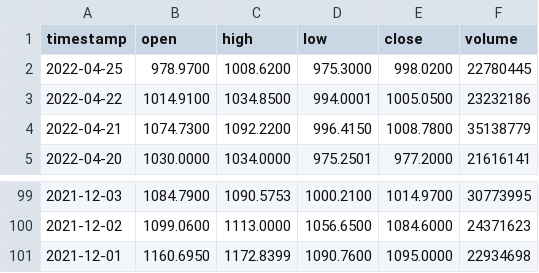
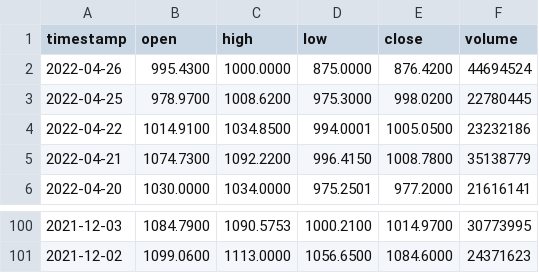
Before and after one commit to WillLangas/BigDataFinalProject, a CSV file: TSLA.csv, drawn as a sheet; only a part is shown, gaps mark what is left out.

```diff
--- a/TSLA.csv
+++ b/TSLA.csv
@@ -1,2 +1,3 @@
 timestamp,open,high,low,close,volume
+2022-04-26,995.4300,1000.0000,875.0000,876.4200,44694524
 2022-04-25,978.9700,1008.6200,975.3000,998.0200,22780445
@@ -100,2 +101 @@ timestamp,open,high,low,close,volume
 2021-12-02,1099.0600,1113.0000,1056.6500,1084.6000,24371623
-2021-12-01,1160.6950,1172.8399,1090.7600,1095.0000,22934698
```
Also changed, not shown: AMD.csv, SPY.csv, 2 other files.
